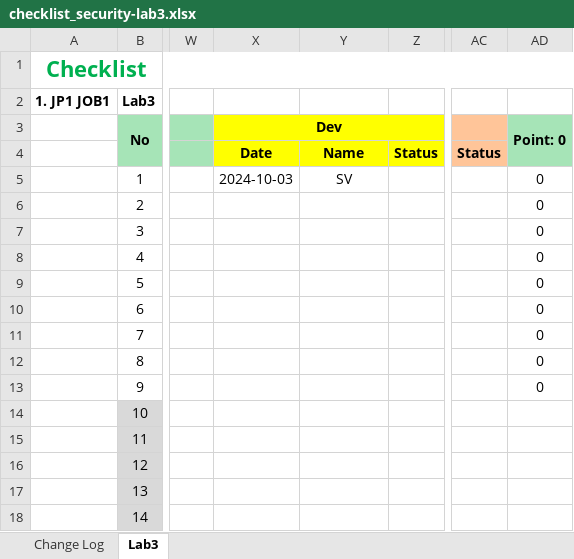
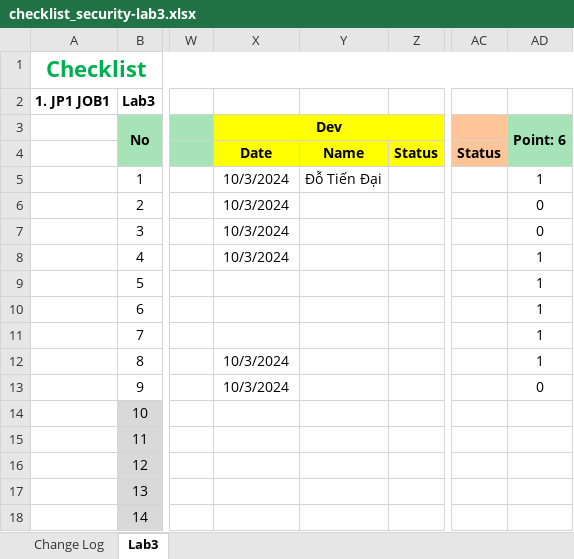
Before and after one commit to DoTienDai/chuyendephattrienweb1, an Excel workbook: security/checklist_security-lab3.xlsx, sheet Lab3, drawn as a sheet; only a part is shown, gaps mark what is left out; values as stored, in another font and other column widths than the file's, no borders; the diff names each change by its address in the sheet, - before the commit and + after, or states it on an @@ line.

Commit message:
update

```diff
--- a/security/checklist_security-lab3.xlsx (sheet Lab3)
+++ b/security/checklist_security-lab3.xlsx (sheet Lab3)
-AD3: Point: 0
+AD3: Point: 6
-X5 (Dev): 2024-10-03
+X5 (Dev): 10/3/2024
-Y5: SV
+Y5: Đỗ Tiến Đại
-AD5 (Point: 6): 0
+AD5 (Point: 6): 1
-X6:X8 (Dev): (empty)
+X6:X8 (Dev): 10/3/2024
-AD8:AD12 (Point: 6): 0
+AD8:AD12 (Point: 6): 1
-X12:X13 (Dev): (empty)
+X12:X13 (Dev): 10/3/2024
```
Also changed, not shown: sheet Change Log.
